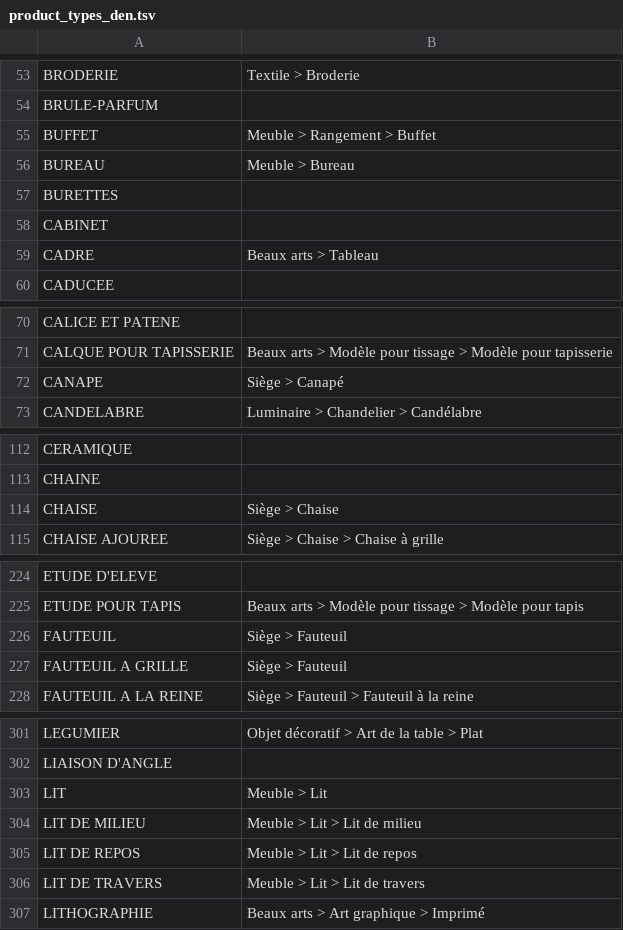
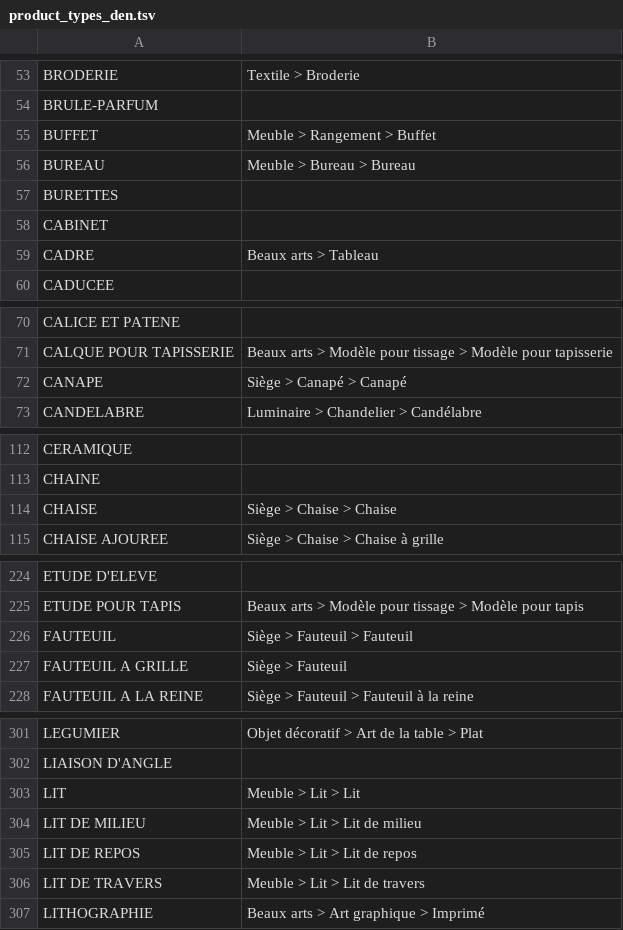
Before and after one commit to entrepreneur-interet-general/gobelins, a TSV file: database/mappings/product_types_den.tsv, drawn as a sheet; only a part is shown, gaps mark what is left out; the diff covers the shown part only.

Commit message:
actualisation sous catégorie

```diff
--- a/database/mappings/product_types_den.tsv
+++ b/database/mappings/product_types_den.tsv
@@ -55,3 +55,3 @@ BRULE-PARFUM
 BUFFET	Meuble > Rangement > Buffet
-BUREAU	Meuble > Bureau
+BUREAU	Meuble > Bureau > Bureau
 BURETTES	
@@ -71,3 +71,3 @@ CALICE ET PATENE
 CALQUE POUR TAPISSERIE	Beaux arts > Modèle pour tissage > Modèle pour tapisserie
-CANAPE	Siège > Canapé
+CANAPE	Siège > Canapé > Canapé
 CANDELABRE	Luminaire > Chandelier > Candélabre
@@ -113,3 +113,3 @@ CERAMIQUE
 CHAINE	
-CHAISE	Siège > Chaise
+CHAISE	Siège > Chaise > Chaise
 CHAISE AJOUREE	Siège > Chaise > Chaise à grille
@@ -225,3 +225,3 @@ ETUDE D'ELEVE
 ETUDE POUR TAPIS	Beaux arts > Modèle pour tissage > Modèle pour tapis
-FAUTEUIL	Siège > Fauteuil
+FAUTEUIL	Siège > Fauteuil > Fauteuil
 FAUTEUIL A GRILLE	Siège > Fauteuil
@@ -302,3 +302,3 @@ LEGUMIER	Objet décoratif > Art de la table > Plat
 LIAISON D'ANGLE	
-LIT	Meuble > Lit
+LIT	Meuble > Lit > Lit
 LIT DE MILIEU	Meuble > Lit > Lit de milieu
```
Also changed, not shown: 3 edited cells elsewhere in this file.
